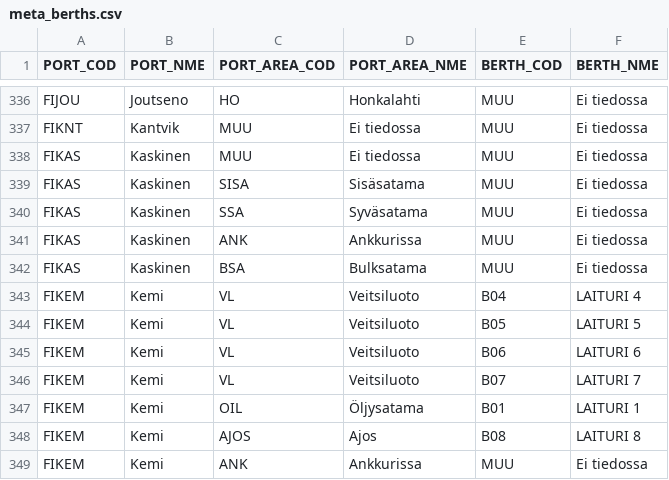
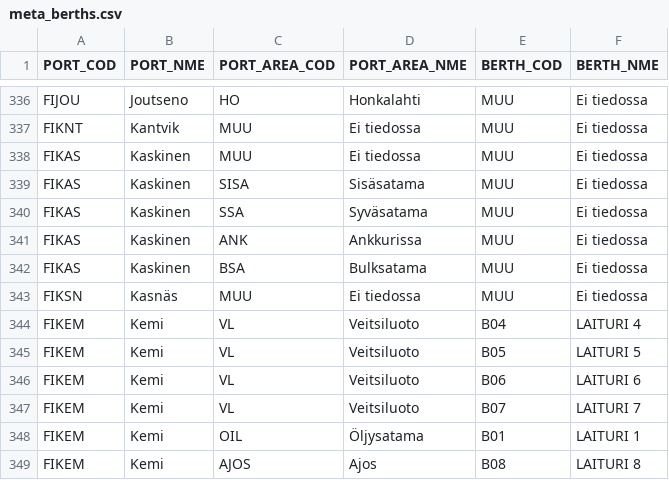
Before and after one commit to tmfg/metadata, a CSV file: csv/meta_berths.csv, drawn as a sheet; only a part is shown, gaps mark what is left out; the shorter side is filled out with more unchanged rows.

Commit message:
DPO-821 Update berths

```diff
--- a/csv/meta_berths.csv
+++ b/csv/meta_berths.csv
@@ -342,2 +342,3 @@ FIKAS;Kaskinen;ANK;Ankkurissa;MUU;Ei tiedossa
 FIKAS;Kaskinen;BSA;Bulksatama;MUU;Ei tiedossa
+FIKSN;Kasnäs;MUU;Ei tiedossa;MUU;Ei tiedossa
 FIKEM;Kemi;VL;Veitsiluoto;B04;LAITURI 4
```
